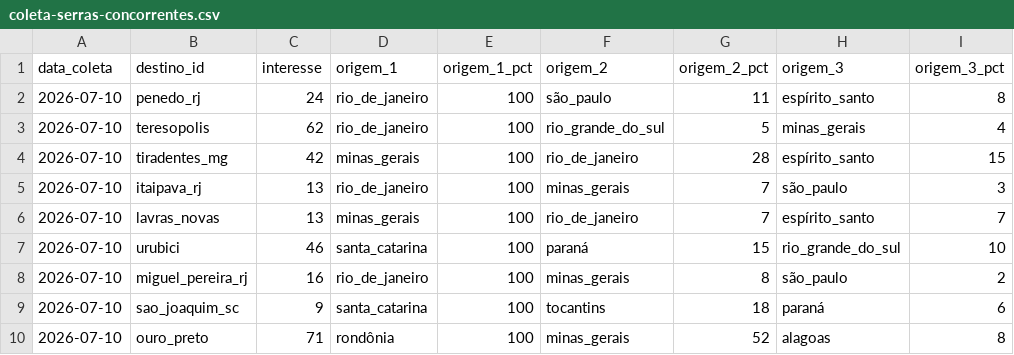
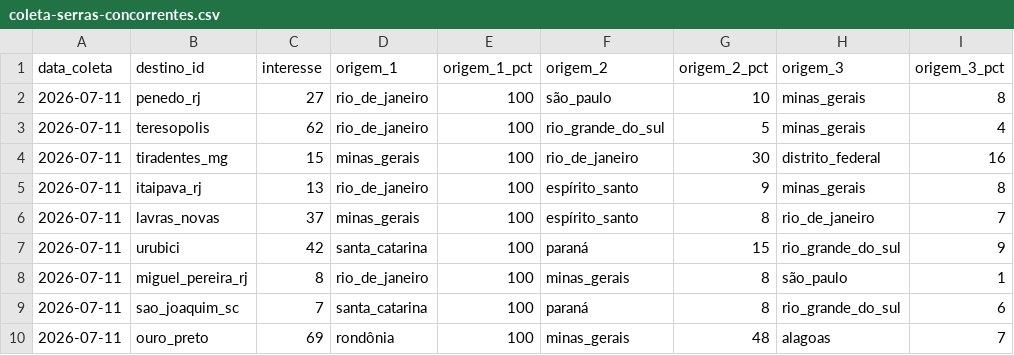
Before and after one commit to LIEZIOABR/pulse-amazonia, a CSV file: coleta-serras-concorrentes.csv, drawn as a sheet.

```diff
--- a/coleta-serras-concorrentes.csv
+++ b/coleta-serras-concorrentes.csv
@@ -1,10 +1,10 @@
 data_coleta,destino_id,interesse,origem_1,origem_1_pct,origem_2,origem_2_pct,origem_3,origem_3_pct
-2026-07-10,penedo_rj,24,rio_de_janeiro,100,são_paulo,11,espírito_santo,8
-2026-07-10,teresopolis,62,rio_de_janeiro,100,rio_grande_do_sul,5,minas_gerais,4
-2026-07-10,tiradentes_mg,42,minas_gerais,100,rio_de_janeiro,28,espírito_santo,15
-2026-07-10,itaipava_rj,13,rio_de_janeiro,100,minas_gerais,7,são_paulo,3
-2026-07-10,lavras_novas,13,minas_gerais,100,rio_de_janeiro,7,espírito_santo,7
-2026-07-10,urubici,46,santa_catarina,100,paraná,15,rio_grande_do_sul,10
-2026-07-10,miguel_pereira_rj,16,rio_de_janeiro,100,minas_gerais,8,são_paulo,2
-2026-07-10,sao_joaquim_sc,9,santa_catarina,100,tocantins,18,paraná,6
-2026-07-10,ouro_preto,71,rondônia,100,minas_gerais,52,alagoas,8
+2026-07-11,penedo_rj,27,rio_de_janeiro,100,são_paulo,10,minas_gerais,8
+2026-07-11,teresopolis,62,rio_de_janeiro,100,rio_grande_do_sul,5,minas_gerais,4
+2026-07-11,tiradentes_mg,15,minas_gerais,100,rio_de_janeiro,30,distrito_federal,16
+2026-07-11,itaipava_rj,13,rio_de_janeiro,100,espírito_santo,9,minas_gerais,8
+2026-07-11,lavras_novas,37,minas_gerais,100,espírito_santo,8,rio_de_janeiro,7
+2026-07-11,urubici,42,santa_catarina,100,paraná,15,rio_grande_do_sul,9
+2026-07-11,miguel_pereira_rj,8,rio_de_janeiro,100,minas_gerais,8,são_paulo,1
+2026-07-11,sao_joaquim_sc,7,santa_catarina,100,paraná,8,rio_grande_do_sul,6
+2026-07-11,ouro_preto,69,rondônia,100,minas_gerais,48,alagoas,7
```
Also changed, not shown: coleta-serras-ancora.csv.
